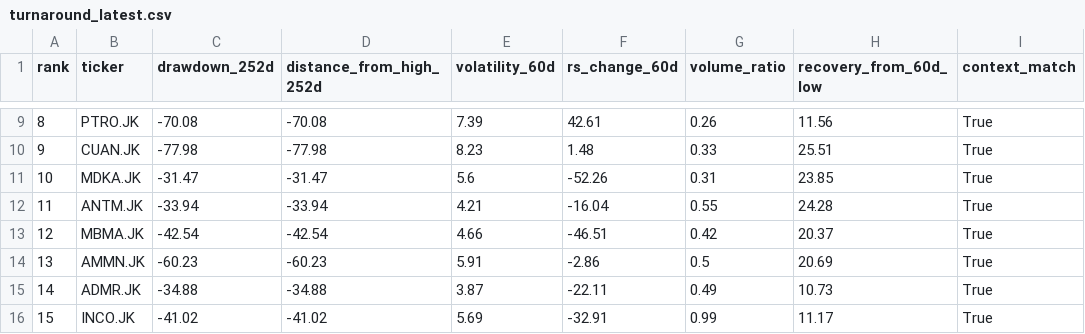
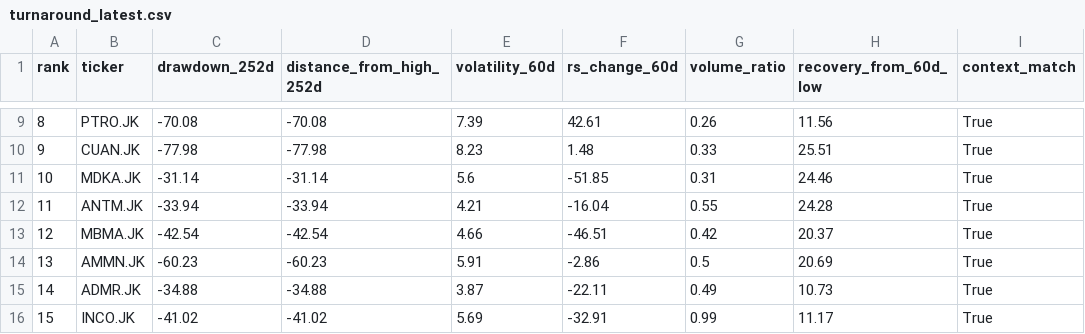
Before and after one commit to InitialJawa/indonesia-stock-intelligence, a CSV file: data/current/turnaround_latest.csv, drawn as a sheet; only a part is shown, gaps mark what is left out; the diff names each change by its address in the sheet, - before the commit and + after, or states it on an @@ line.

```diff
--- a/data/current/turnaround_latest.csv
+++ b/data/current/turnaround_latest.csv
-C11 (drawdown_252d): -31.47
+C11 (drawdown_252d): -31.14
-D11 (distance_from_high_252d): -31.47
+D11 (distance_from_high_252d): -31.14
-F11 (rs_change_60d): -52.26
+F11 (rs_change_60d): -51.85
-H11 (recovery_from_60d_low): 23.85
+H11 (recovery_from_60d_low): 24.46
```
Also changed, not shown: data/current/exit_watchlist_latest.csv, 11 other files.
